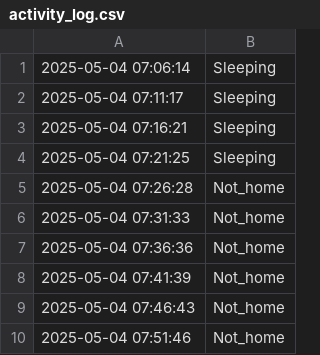
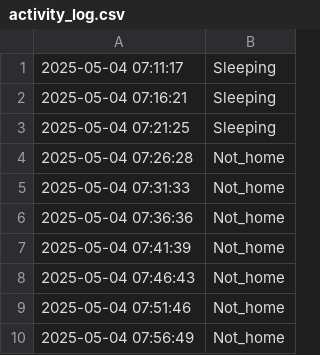
Before and after one commit to jalal6d6f/jalal.github.io, a CSV file: activity_log.csv, drawn as a sheet.

Commit message:
Update: 2025-05-04 07:56:50

```diff
--- a/activity_log.csv
+++ b/activity_log.csv
@@ -1,2 +1 @@
-2025-05-04 07:06:14,Sleeping
 2025-05-04 07:11:17,Sleeping
@@ -10 +9,2 @@
 2025-05-04 07:51:46,Not_home
+2025-05-04 07:56:49,Not_home
```
